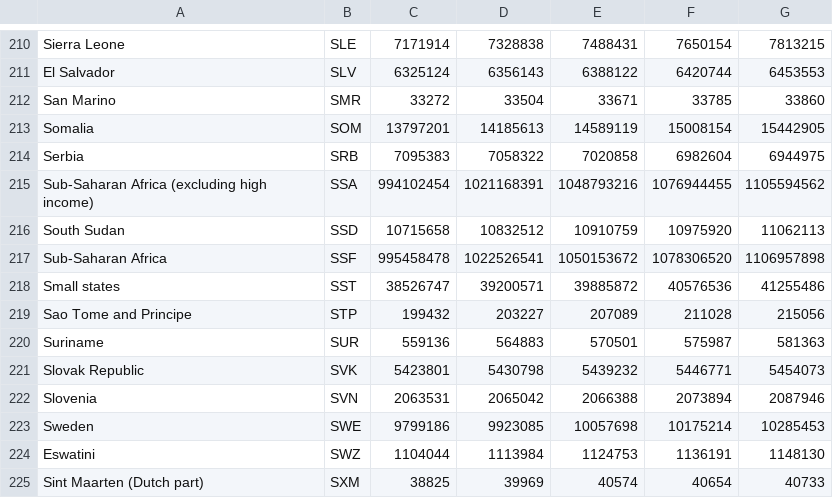
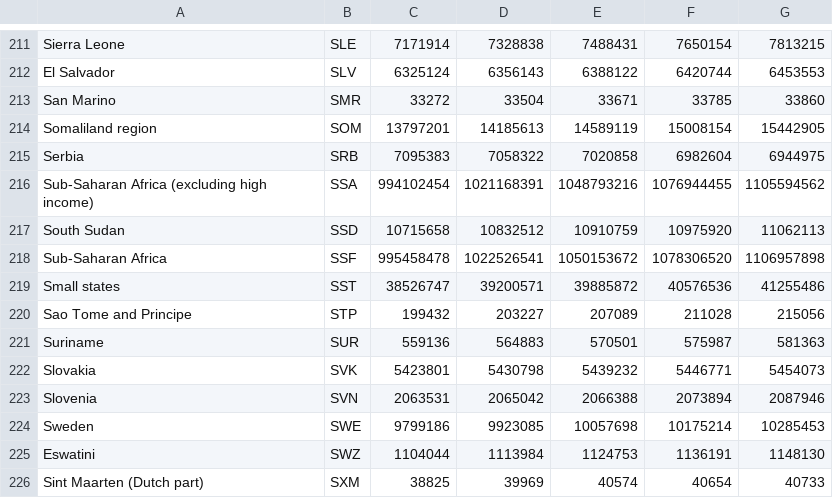
Before and after one commit to trishaagrawal8/Population-Data, a CSV file: pop.csv, drawn as a sheet; only a part is shown, gaps mark what is left out; the diff covers the shown part only.

```diff
--- a/pop.csv
+++ b/pop.csv
@@ -212,3 +213,3 @@ El Salvador,SLV,6325124,6356143,6388122,6420744,6453553
 San Marino,SMR,33272,33504,33671,33785,33860
-Somalia,SOM,13797201,14185613,14589119,15008154,15442905
+Somaliland region,SOM,13797201,14185613,14589119,15008154,15442905
 Serbia,SRB,7095383,7058322,7020858,6982604,6944975
@@ -220,3 +221,3 @@ Sao Tome and Principe,STP,199432,203227,207089,211028,215056
 Suriname,SUR,559136,564883,570501,575987,581363
-Slovak Republic,SVK,5423801,5430798,5439232,5446771,5454073
+Slovakia,SVK,5423801,5430798,5439232,5446771,5454073
 Slovenia,SVN,2063531,2065042,2066388,2073894,2087946
```
Also changed, not shown: 2 added rows, 1 removed row and 4 edited cells elsewhere in this file.
